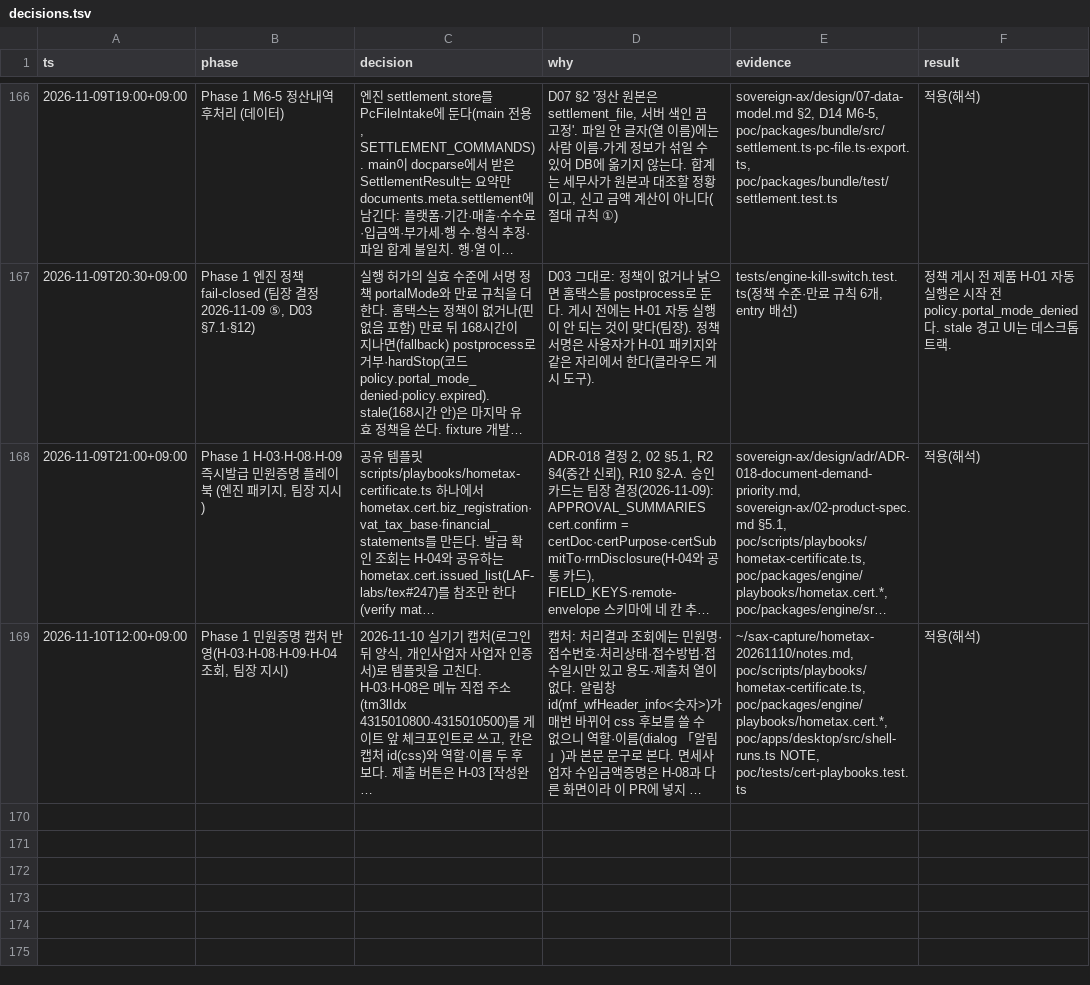
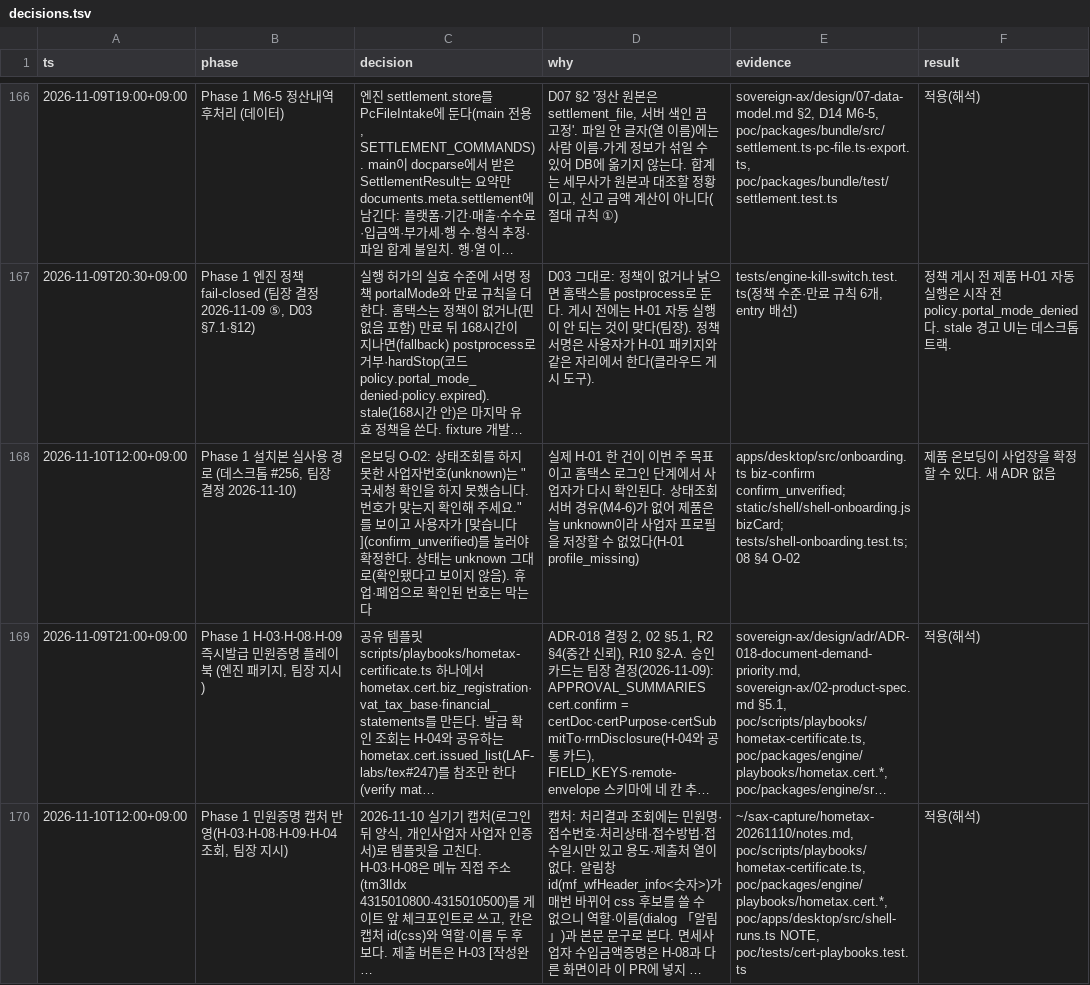
Before and after one commit to LAF-labs/tex, a TSV file: poc/reports/decisions.tsv, drawn as a sheet; only a part is shown, gaps mark what is left out; long unchanged cells end in …; the diff names each change by its address in the sheet, - before the commit and + after, or states it on an @@ line.

```diff
--- a/poc/reports/decisions.tsv
+++ b/poc/reports/decisions.tsv
+row 168: 2026-11-10T12:00+09:00 | Phase 1 설치본 실사용 경로 (데스크톱 #256, 팀장 결정 2026-11-10) | 온보딩 O-02: 상태조회를 하지 못한 사업자번호(unknown)는 "국세청 확인을 하지 못했습니다. 번호가 맞는지 확인해 주세요."를 보이고 사용자가 [맞습니다](confirm_unverified)를 눌러야 확정한다. 상태는 unknown 그대로(확인됐다고 보이지 않음). 휴업·폐업으로 확인된 번호는 막는다 | 실제 H-01 한 건이 이번 주 목표이고 홈택스 로그인 단계에서 사업자가 다시 확인된다. 상태조회 서버 경유(M4-6)가 없어 제품은 늘 unknown이라 사업자 프로필을 저장할 수 없었다(H-01 profile_missing) | apps/desktop/src/onboarding.ts biz-confirm confirm_unverified; static/shell/shell-onboarding.js bizCard; tests/shell-onboarding.test.ts; 08 §4 O-02 | 제품 온보딩이 사업장을 확정할 수 있다. 새 ADR 없음
```
Also changed, not shown: 25 other files.
